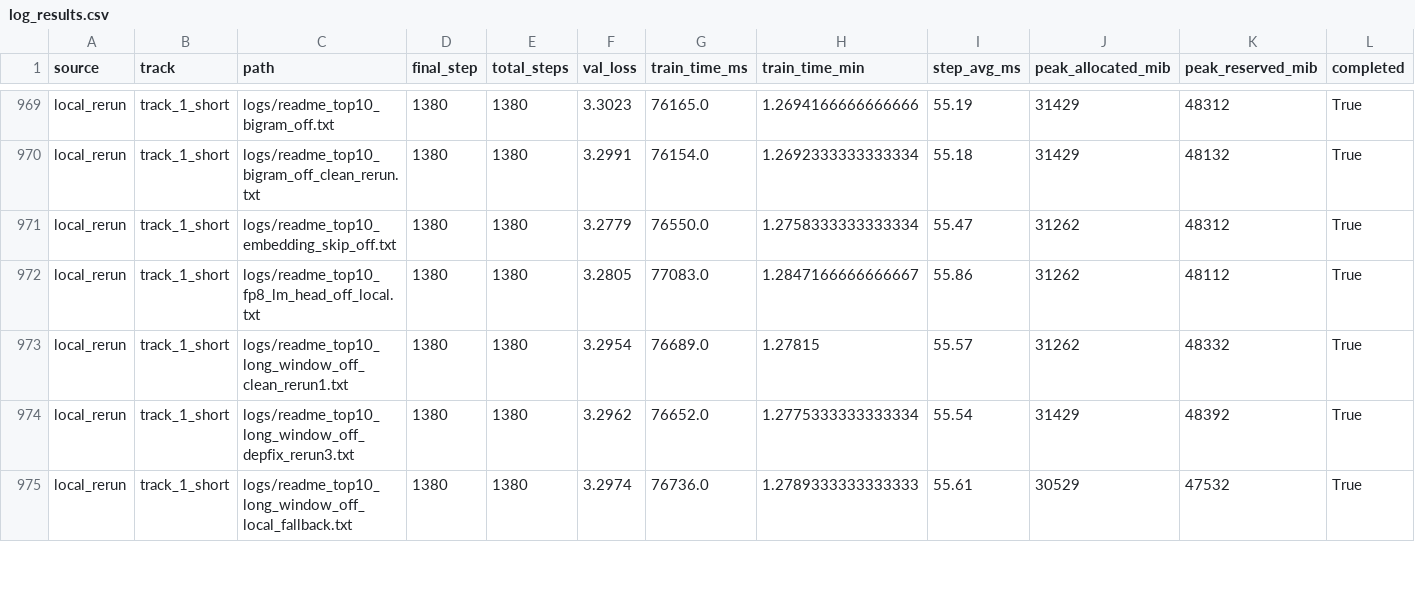
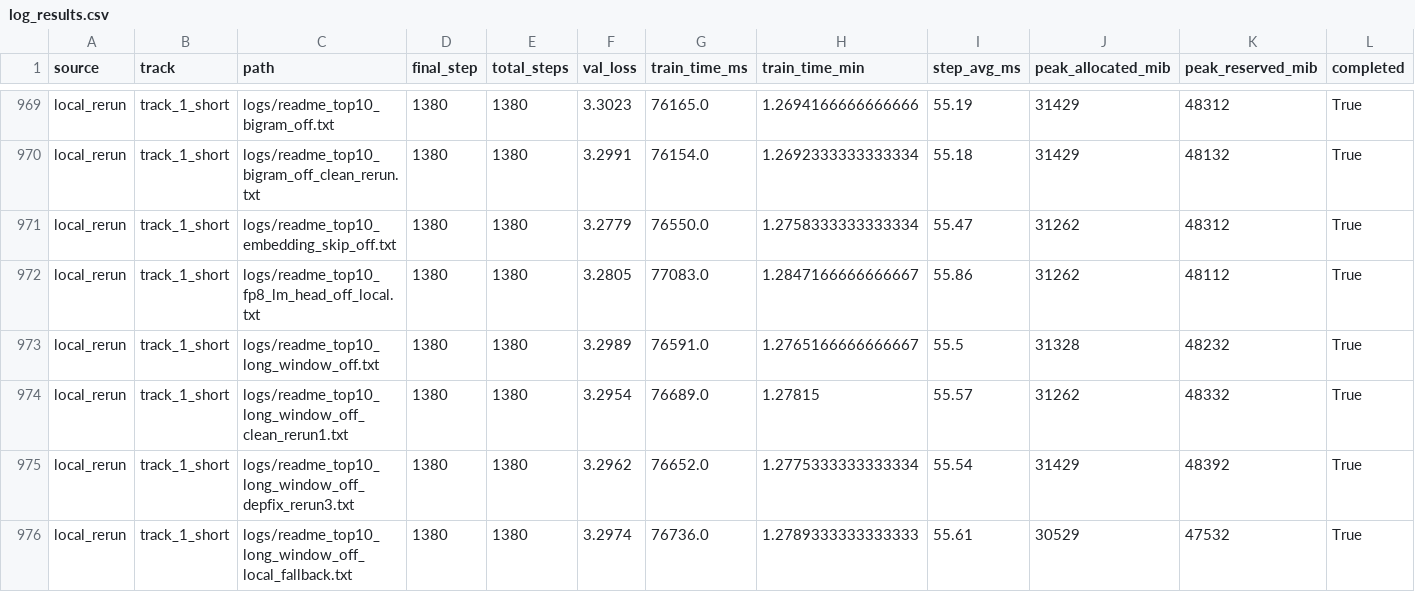
Before and after one commit to novitalabs/modded-nanogpt, a CSV file: experiments/results/log_results.csv, drawn as a sheet; only a part is shown, gaps mark what is left out; rows hold the shown columns only; the diff names each change by its address in the sheet, - before the commit and + after, or states it on an @@ line.

```diff
--- a/experiments/results/log_results.csv
+++ b/experiments/results/log_results.csv
+row 973: local_rerun | track_1_short | logs/readme_top10_long_window_off.txt | 1380 | 1380 | 3.2989 | 76591.0 | 1.2765166666666667 | 55.5 | 31328 | 48232 | True
```
Also changed, not shown: experiments/results/local_reruns.csv, experiments/results/readme_top10_ablation_results.csv, 4 other files.
